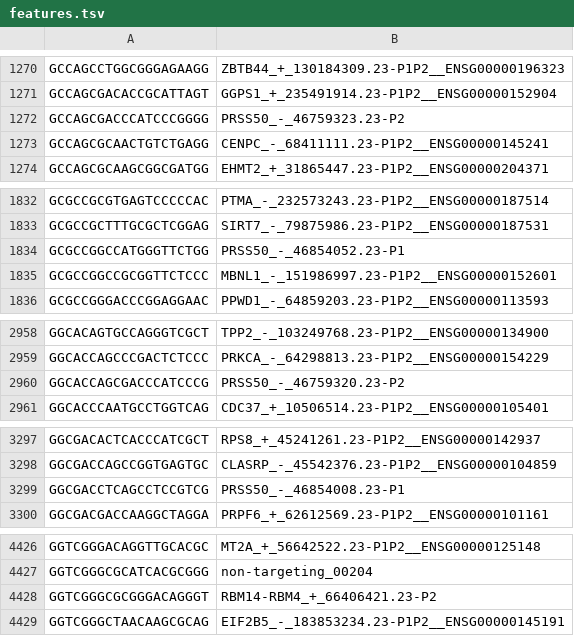
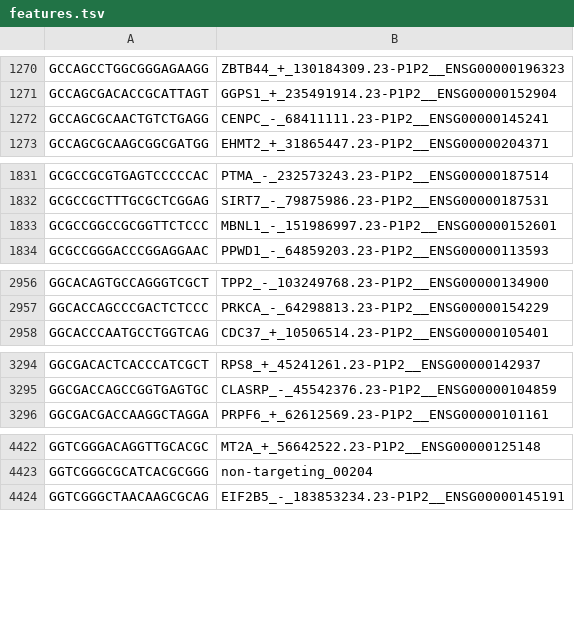
Before and after one commit to EMBL-EBI-ABC/PerturbationCatalogue, a TSV file: data_sources/perturb-seq/pipeline/datasets/nadig_2025/features.tsv, drawn as a sheet; only a part is shown, gaps mark what is left out; the diff covers the shown part only; the diff names each change by its address in the sheet, - before the commit and + after, or states it on an @@ line.

```diff
--- a/data_sources/perturb-seq/pipeline/datasets/nadig_2025/features.tsv
+++ b/data_sources/perturb-seq/pipeline/datasets/nadig_2025/features.tsv
-row 1272: GCCAGCGACCCATCCCGGGG | PRSS50_-_46759323.23-P2
-row 1834: GCGCCGGCCATGGGTTCTGG | PRSS50_-_46854052.23-P1
-row 2960: GGCACCAGCGACCCATCCCG | PRSS50_-_46759320.23-P2
-row 3299: GGCGACCTCAGCCTCCGTCG | PRSS50_-_46854008.23-P1
-row 4428: GGTCGGGCGCGGGACAGGGT | RBM14-RBM4_+_66406421.23-P2
```
Also changed, not shown: 7 edited cells elsewhere in this file, data_sources/perturb-seq/pipeline/datasets/replogle_2022/replogle_2022_k562_essential_normalized_features.tsv, data_sources/perturb-seq/pipeline/datasets/replogle_2022/replogle_2022_rpe1_essential_normalized_features.tsv, 7 other files.
